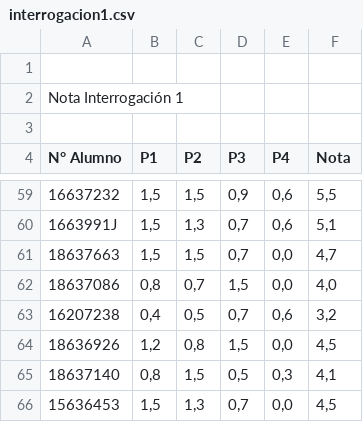
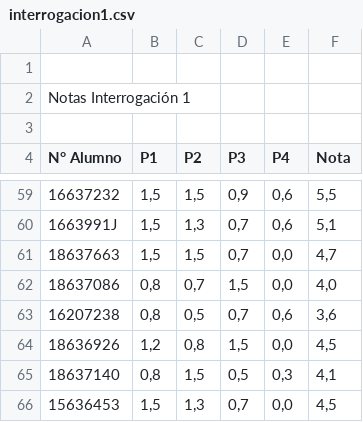
Before and after one commit to marceloarenassaavedra/IIC2283-2-21, a CSV file: notas/interrogacion1.csv, drawn as a sheet; only a part is shown, gaps mark what is left out.

Commit message:
notas recorregidas interrogación 1

```diff
--- a/notas/interrogacion1.csv
+++ b/notas/interrogacion1.csv
@@ -1,3 +1,3 @@
 ,,,,,
-Nota Interrogación 1,,,,,
+Notas Interrogación 1,,,,,
 ,,,,,
@@ -62,3 +62,3 @@ N° Alumno,P1,P2,P3,P4,Nota
 18637086,"0,8","0,7","1,5","0,0","4,0"
-16207238,"0,4","0,5","0,7","0,6","3,2"
+16207238,"0,8","0,5","0,7","0,6","3,6"
 18636926,"1,2","0,8","1,5","0,0","4,5"
```
